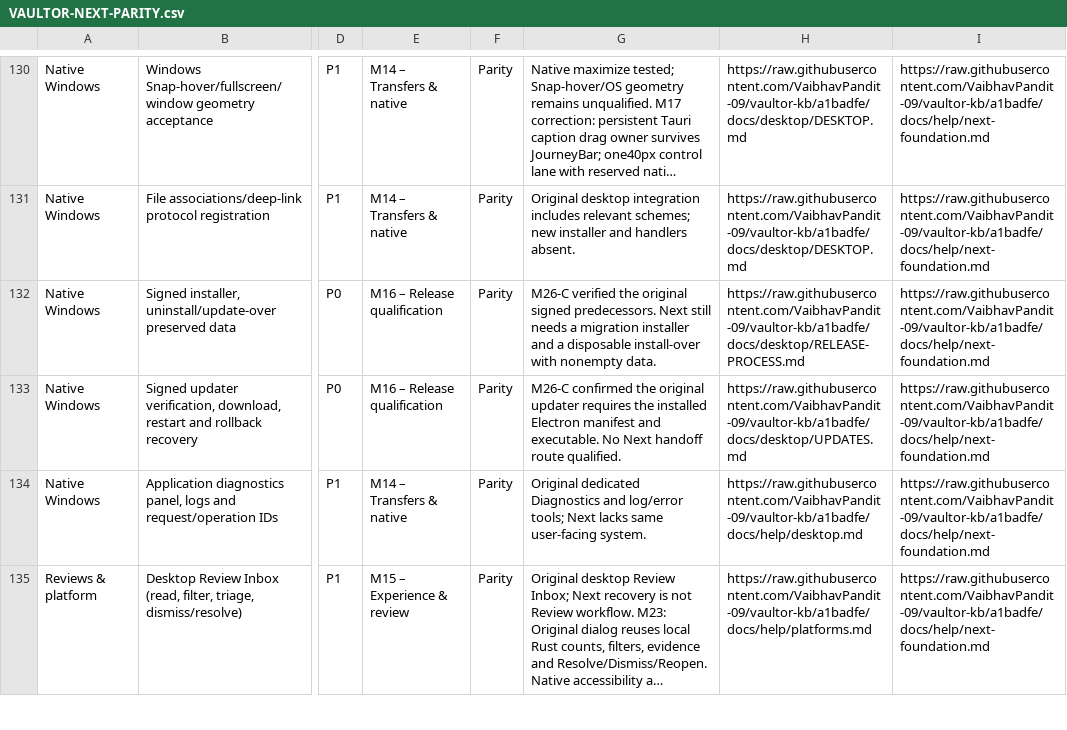
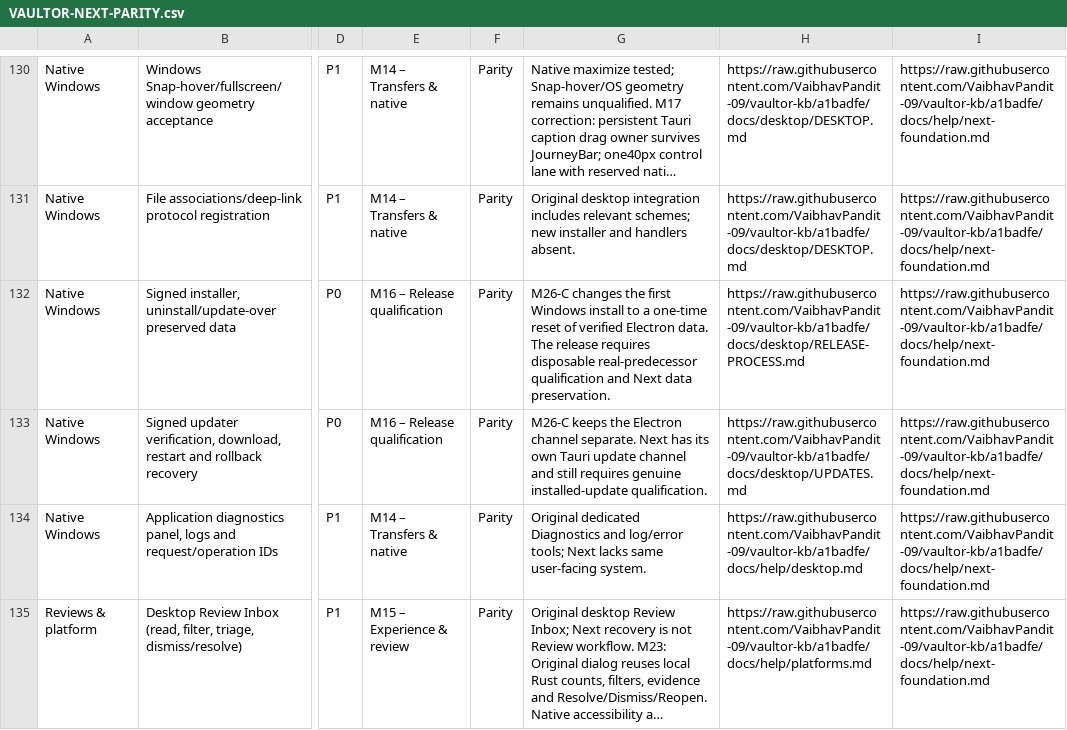
Before and after one commit to VaibhavPandit-09/vaultor-kb, a CSV file: docs/plans/VAULTOR-NEXT-PARITY.csv, drawn as a sheet; only a part is shown, gaps mark what is left out; long unchanged cells end in …; the diff names each change by its address in the sheet, - before the commit and + after, or states it on an @@ line.

Commit message:
Prepare the one-time Vaultor Next Windows replacement

```diff
--- a/docs/plans/VAULTOR-NEXT-PARITY.csv
+++ b/docs/plans/VAULTOR-NEXT-PARITY.csv
-G132: M26-C verified the original signed predecessors. Next still needs a migration installer and a disposable install-over with nonempty data.
+G132: M26-C changes the first Windows install to a one-time reset of verified Electron data. The release requires disposable real-predecessor qualification and Next data preservation.
-G133: M26-C confirmed the original updater requires the installed Electron manifest and executable. No Next handoff route qualified.
+G133: M26-C keeps the Electron channel separate. Next has its own Tauri update channel and still requires genuine installed-update qualification.
```
Also changed, not shown: 32 other files.
